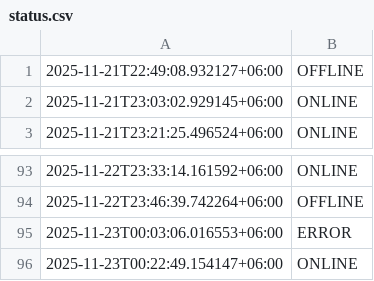
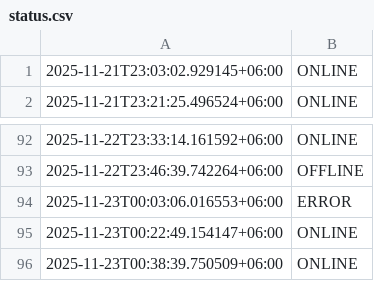
Before and after one commit to akashrahman-me/fiverr-status-monitor, a CSV file: status.csv, drawn as a sheet; only a part is shown, gaps mark what is left out; removed rows and columns are numbered as before the commit, all else as after; the diff names each change by its address in the sheet, - before the commit and + after, or states it on an @@ line.

```diff
--- a/status.csv
+++ b/status.csv
-row 1: 2025-11-21T22:49:08.932127+06:00 | OFFLINE
+row 96: 2025-11-23T00:38:39.750509+06:00 | ONLINE
```
Also changed, not shown: 1 other file.
